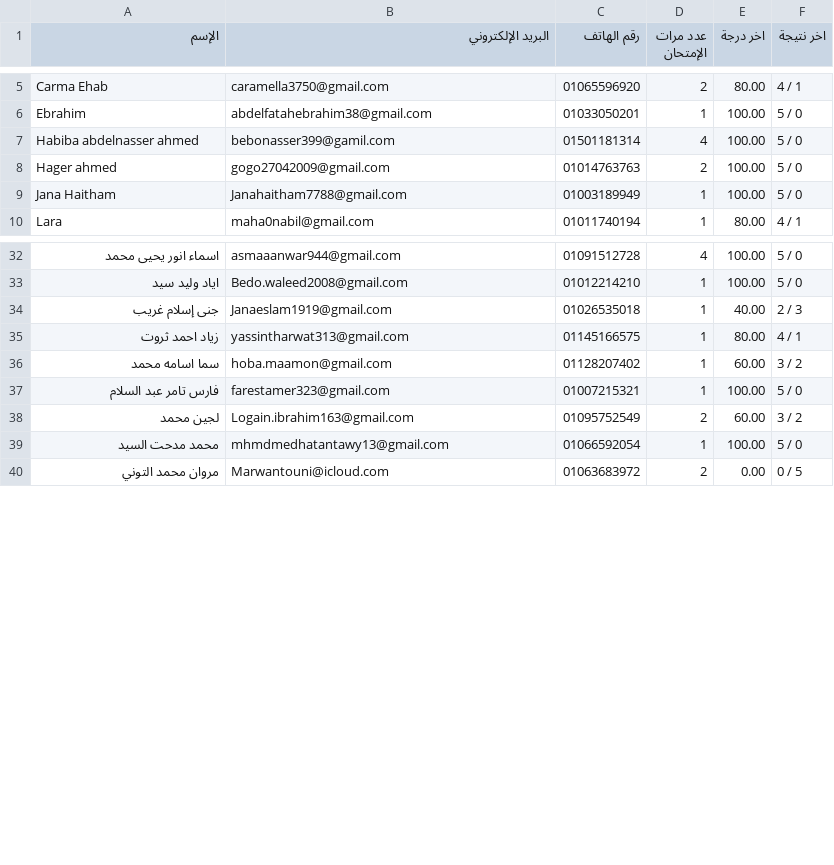
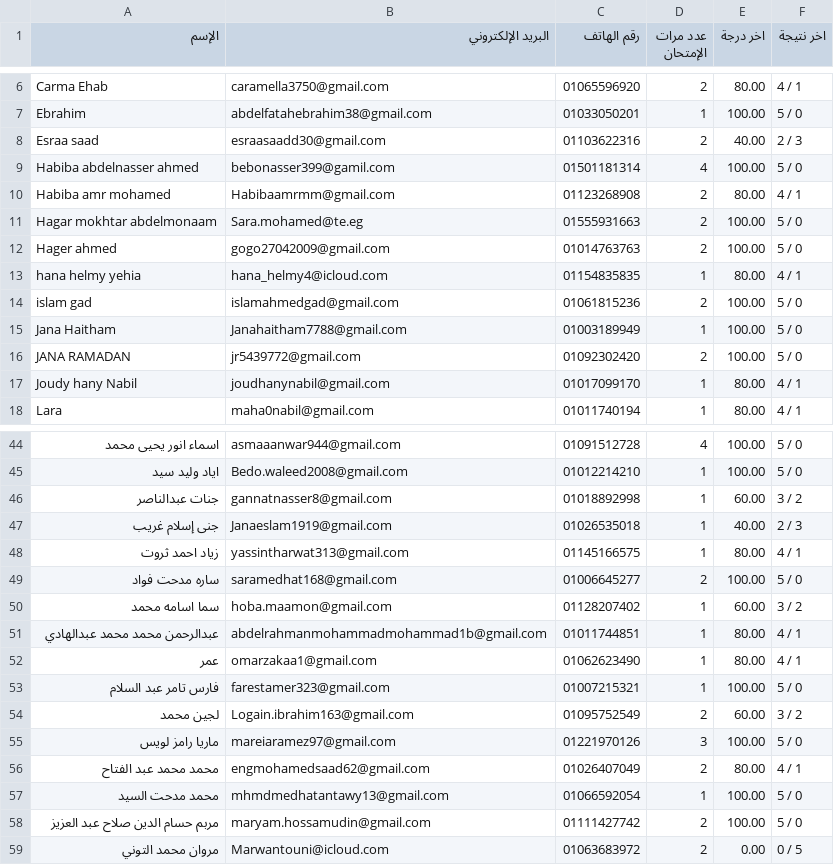
Before and after one commit to Harvovich/Marks-csv, a CSV file: 1.csv, drawn as a sheet; only a part is shown, gaps mark what is left out; the diff covers the shown part only; the diff names each change by its address in the sheet, - before the commit and + after, or states it on an @@ line.

```diff
--- a/1.csv
+++ b/1.csv
+row 8: Esraa saad | esraasaadd30@gmail.com | 01103622316 | 2 | 40.00 | 2 / 3
+row 10: Habiba amr mohamed | Habibaamrmm@gmail.com | 01123268908 | 2 | 80.00 | 4 / 1
+row 11: Hagar mokhtar abdelmonaam | Sara.mohamed@te.eg | 01555931663 | 2 | 100.00 | 5 / 0
+row 13: hana helmy yehia | hana_helmy4@icloud.com | 01154835835 | 1 | 80.00 | 4 / 1
+row 14: islam gad | islamahmedgad@gmail.com | 01061815236 | 2 | 100.00 | 5 / 0
+row 16: JANA RAMADAN | jr5439772@gmail.com | 01092302420 | 2 | 100.00 | 5 / 0
+row 17: Joudy hany Nabil | joudhanynabil@gmail.com | 01017099170 | 1 | 80.00 | 4 / 1
+row 46: جنات عبدالناصر | gannatnasser8@gmail.com | 01018892998 | 1 | 60.00 | 3 / 2
+row 49: ساره مدحت فواد | saramedhat168@gmail.com | 01006645277 | 2 | 100.00 | 5 / 0
+row 51: عبدالرحمن محمد محمد عبدالهادي | abdelrahmanmohammadmohammad1b@gmail.com | 01011744851 | 1 | 80.00 | 4 / 1
+row 52: عمر | omarzakaa1@gmail.com | 01062623490 | 1 | 80.00 | 4 / 1
+row 55: ماريا رامز لويس | mareiaramez97@gmail.com | 01221970126 | 3 | 100.00 | 5 / 0
+row 56: محمد محمد عبد الفتاح | engmohamedsaad62@gmail.com | 01026407049 | 2 | 80.00 | 4 / 1
+row 58: مربم حسام الدين صلاح عبد العزيز | maryam.hossamudin@gmail.com | 01111427742 | 2 | 100.00 | 5 / 0
```
Also changed, not shown: 5 added rows and 1 edited cell elsewhere in this file.
